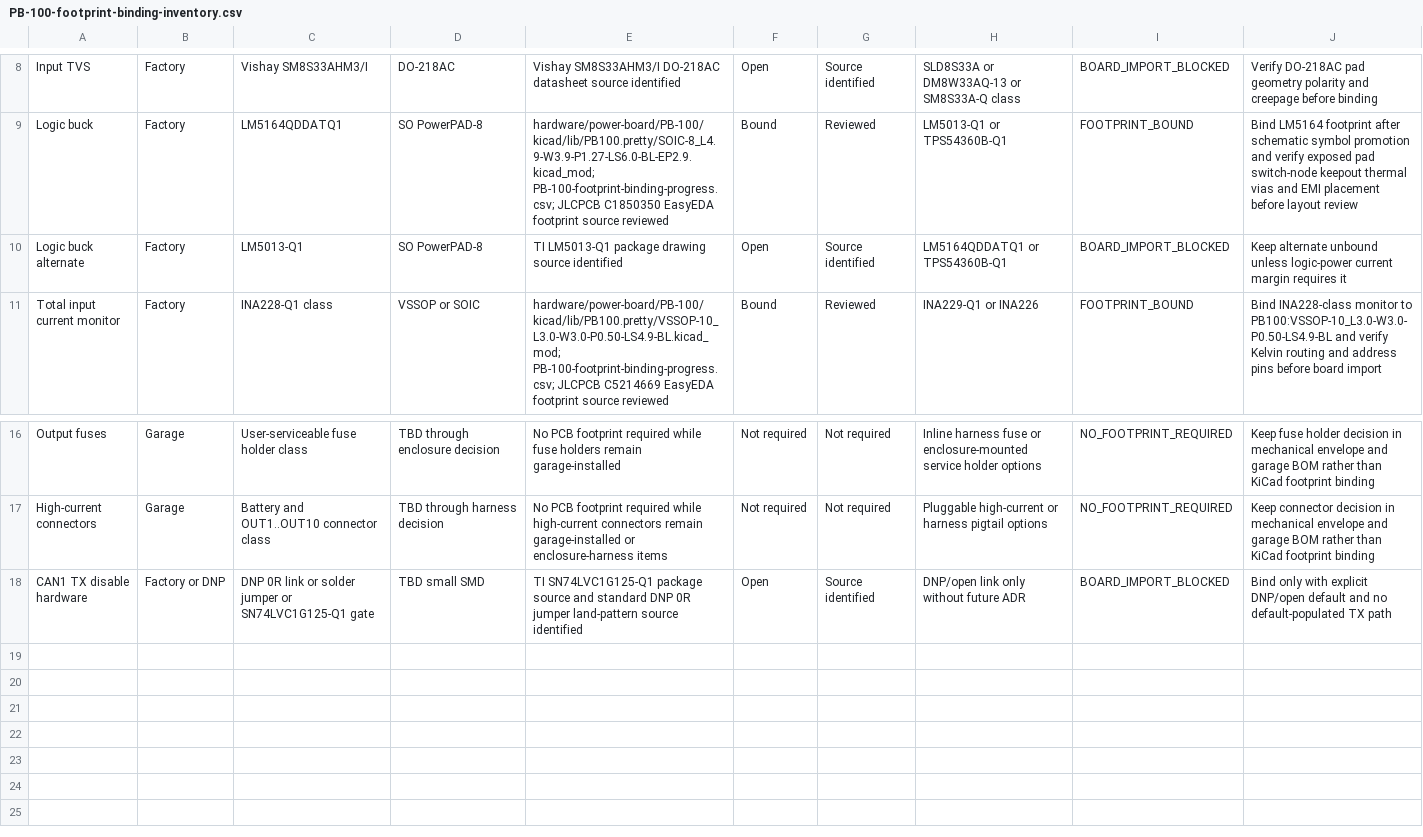
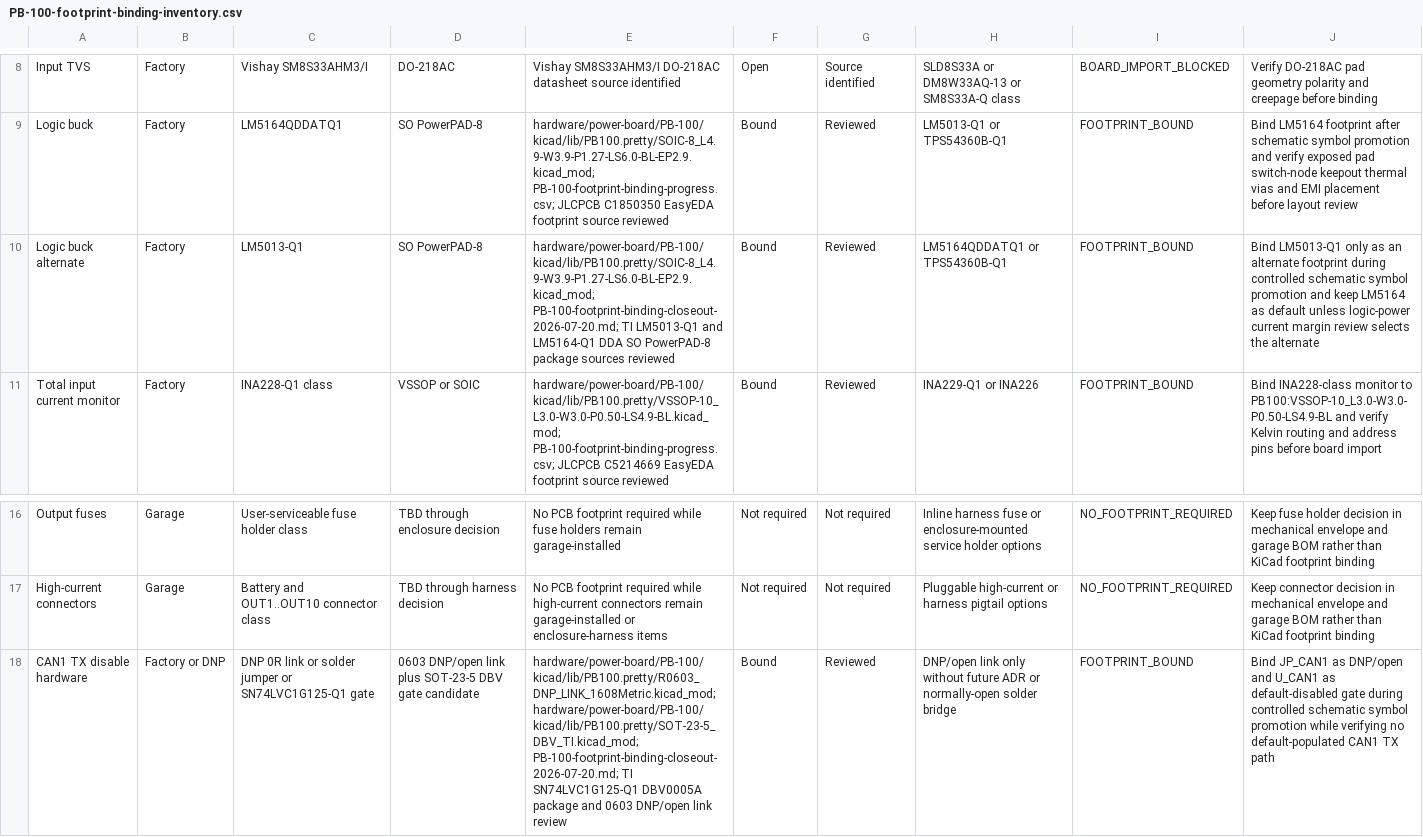
Before and after one commit to avlyubimov/svc-platform, a CSV file: hardware/power-board/PB-100/PB-100-footprint-binding-inventory.csv, drawn as a sheet; only a part is shown, gaps mark what is left out; the diff names each change by its address in the sheet, - before the commit and + after, or states it on an @@ line.

```diff
--- a/hardware/power-board/PB-100/PB-100-footprint-binding-inventory.csv
+++ b/hardware/power-board/PB-100/PB-100-footprint-binding-inventory.csv
-E10: TI LM5013-Q1 package drawing source identified
+E10: hardware/power-board/PB-100/kicad/lib/PB100.pretty/SOIC-8_L4.9-W3.9-P1.27-LS6.0-BL-EP2.9.kicad_mod; PB-100-footprint-binding-closeout-2026-07-20.md; TI LM5013-Q1 and LM5164-Q1 DDA SO PowerPAD-8 package sources reviewed
-F10: Open
+F10: Bound
-G10: Source identified
+G10: Reviewed
-I10: BOARD_IMPORT_BLOCKED
+I10: FOOTPRINT_BOUND
-J10: Keep alternate unbound unless logic-power current margin requires it
+J10: Bind LM5013-Q1 only as an alternate footprint during controlled schematic symbol promotion and keep LM5164 as default unless logic-power current margin review selects the alternate
-D18: TBD small SMD
+D18: 0603 DNP/open link plus SOT-23-5 DBV gate candidate
-E18: TI SN74LVC1G125-Q1 package source and standard DNP 0R jumper land-pattern source identified
+E18: hardware/power-board/PB-100/kicad/lib/PB100.pretty/R0603_DNP_LINK_1608Metric.kicad_mod; hardware/power-board/PB-100/kicad/lib/PB100.pretty/SOT-23-5_DBV_TI.kicad_mod; PB-100-footprint-binding-closeout-2026-07-20.md; TI SN74LVC1G125-Q1 DBV0005A package and 0603 DNP/open link review
-F18: Open
+F18: Bound
-G18: Source identified
+G18: Reviewed
-H18: …future ADR
+H18: …future ADR or normally-open solder bridge
-I18: BOARD_IMPORT_BLOCKED
+I18: FOOTPRINT_BOUND
-J18: Bind only with explicit DNP/open default and no default-populated TX path
+J18: Bind JP_CAN1 as DNP/open and U_CAN1 as default-disabled gate during controlled schematic symbol promotion while verifying no default-populated CAN1 TX path
```
Also changed, not shown: hardware/power-board/PB-100/PB-100-footprint-binding-progress.csv, hardware/power-board/PB-100/PB-100-kicad-footprint-plan.csv, 9 other files.
